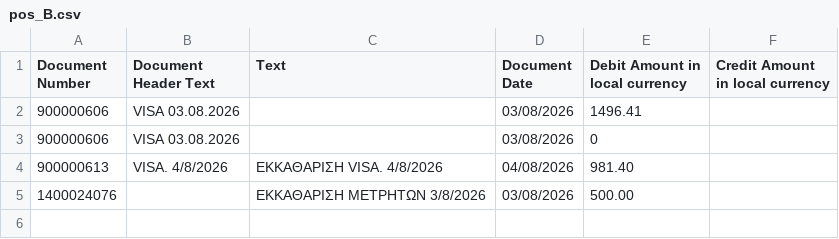
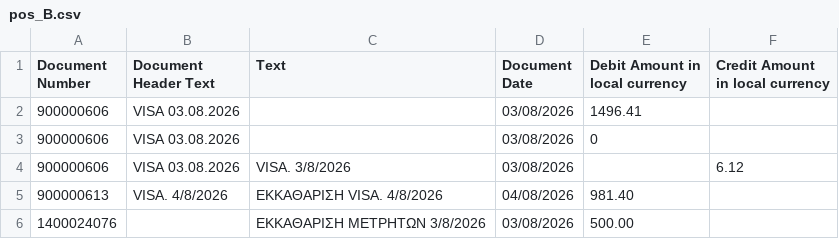
Before and after one commit to msouzou-debug/marsou, a CSV file: recon-tool/samples/pos_B.csv, drawn as a sheet; the diff names each change by its address in the sheet, - before the commit and + after, or states it on an @@ line.

```diff
--- a/recon-tool/samples/pos_B.csv
+++ b/recon-tool/samples/pos_B.csv
+row 4: 900000606 | VISA 03.08.2026 | VISA. 3/8/2026 | 03/08/2026 |  | 6.12
```
Also changed, not shown: 5 other files.
